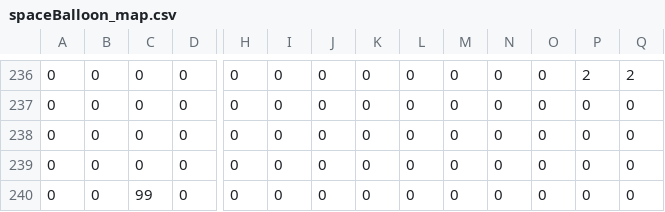
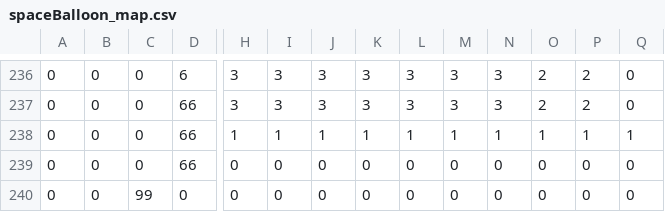
Before and after one commit to tsubasak1217/spaceBalloon, a CSV file: Resources/spaceBalloon_map.csv, drawn as a sheet; only a part is shown, gaps mark what is left out; the diff covers the shown part only; the diff names each change by its address in the sheet, - before the commit and + after, or states it on an @@ line.

```diff
--- a/Resources/spaceBalloon_map.csv
+++ b/Resources/spaceBalloon_map.csv
-D236: 0
+D236: 6
-H236:H237: 0
+H236:H237: 3
-I236:I237: 0
+I236:I237: 3
-J236:J237: 0
+J236:J237: 3
-K236:K237: 0
+K236:K237: 3
-L236:L237: 0
+L236:L237: 3
-M236:M237: 0
+M236:M237: 3
-N236:N237: 0
+N236:N237: 3
-O236:O237: 0
+O236:O237: 2
-Q236: 2
+Q236: 0
-D237:D239: 0
+D237:D239: 66
-P237: 0
+P237: 2
-H238: 0
+H238: 1
-I238: 0
+I238: 1
-J238: 0
+J238: 1
-K238: 0
+K238: 1
-L238: 0
+L238: 1
-M238: 0
+M238: 1
-N238: 0
+N238: 1
-O238: 0
+O238: 1
-P238: 0
+P238: 1
-Q238: 0
+Q238: 1
```
Also changed, not shown: 49 edited cells elsewhere in this file, 4 other files.
